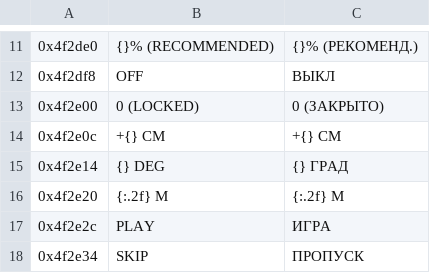
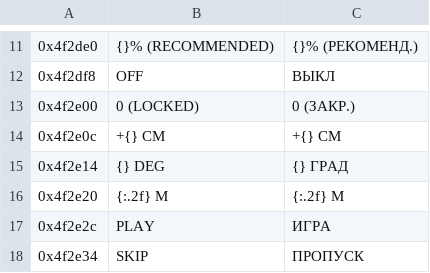
Before and after one commit to SergeSmich/MetroExodusVR, a TSV file: kit092/ru/strings-0.9.2.tsv, drawn as a sheet; only a part is shown, gaps mark what is left out.

```diff
--- a/kit092/ru/strings-0.9.2.tsv
+++ b/kit092/ru/strings-0.9.2.tsv
@@ -12,3 +12,3 @@
 0x4f2df8	OFF	ВЫКЛ
-0x4f2e00	0 (LOCKED)	0 (ЗАКРЫТО)
+0x4f2e00	0 (LOCKED)	0 (ЗАКР.)
 0x4f2e0c	+{} CM	+{} СМ
```
Also changed, not shown: 11 other files.
